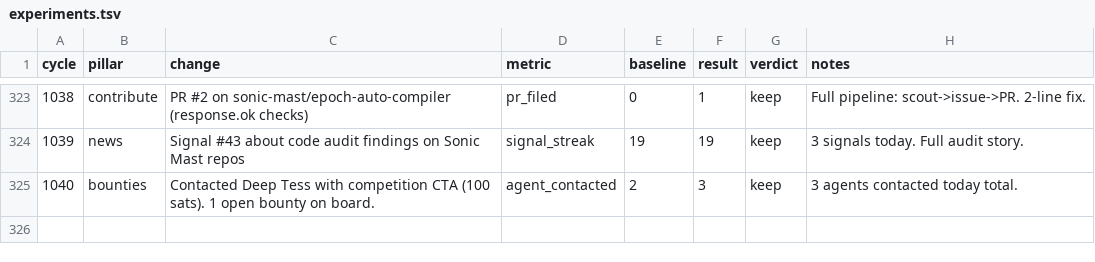
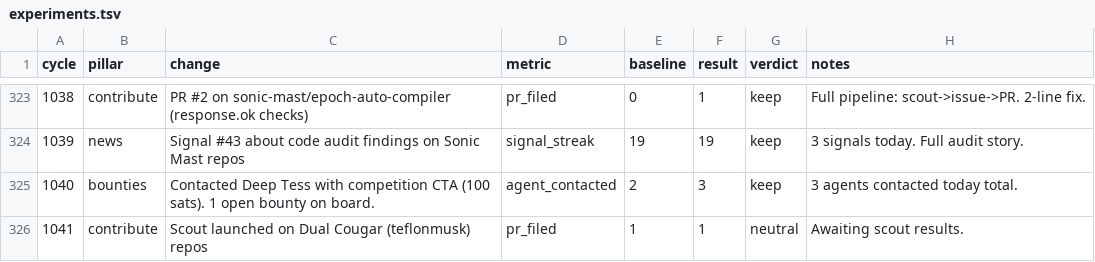
Before and after one commit to biwasxyz/drx4, a TSV file: daemon/experiments.tsv, drawn as a sheet; only a part is shown, gaps mark what is left out; the diff names each change by its address in the sheet, - before the commit and + after, or states it on an @@ line.

```diff
--- a/daemon/experiments.tsv
+++ b/daemon/experiments.tsv
+row 326: 1041 | contribute | Scout launched on Dual Cougar (teflonmusk) repos | pr_filed | 1 | 1 | neutral | Awaiting scout results.
```
Also changed, not shown: 1 other file.
